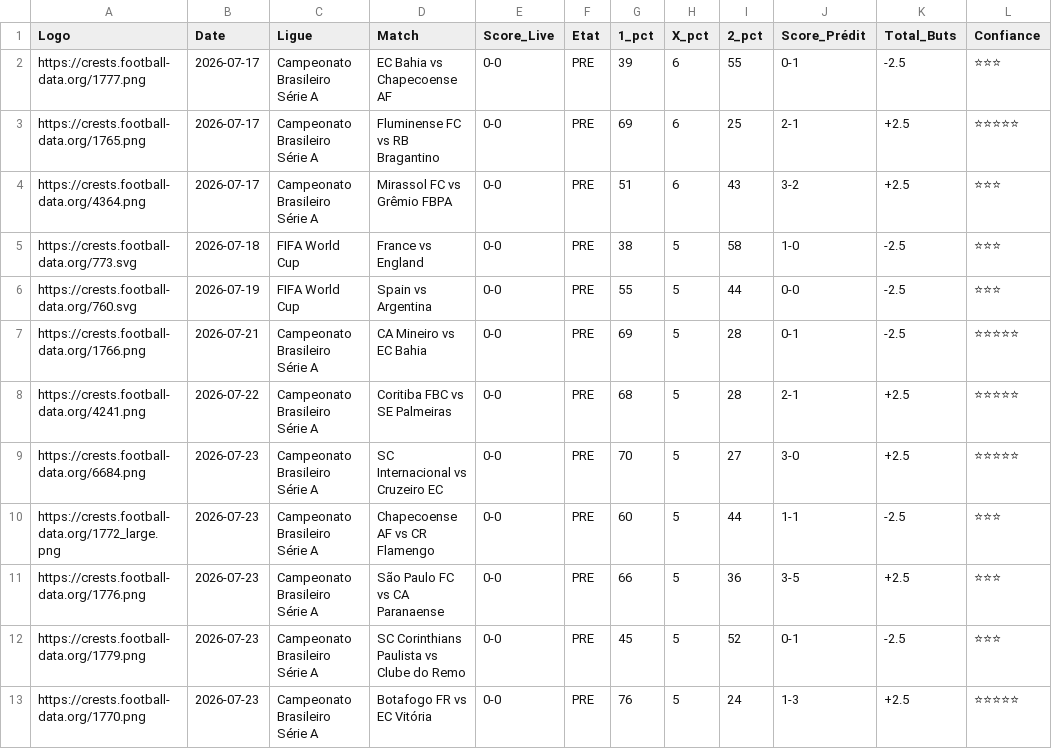
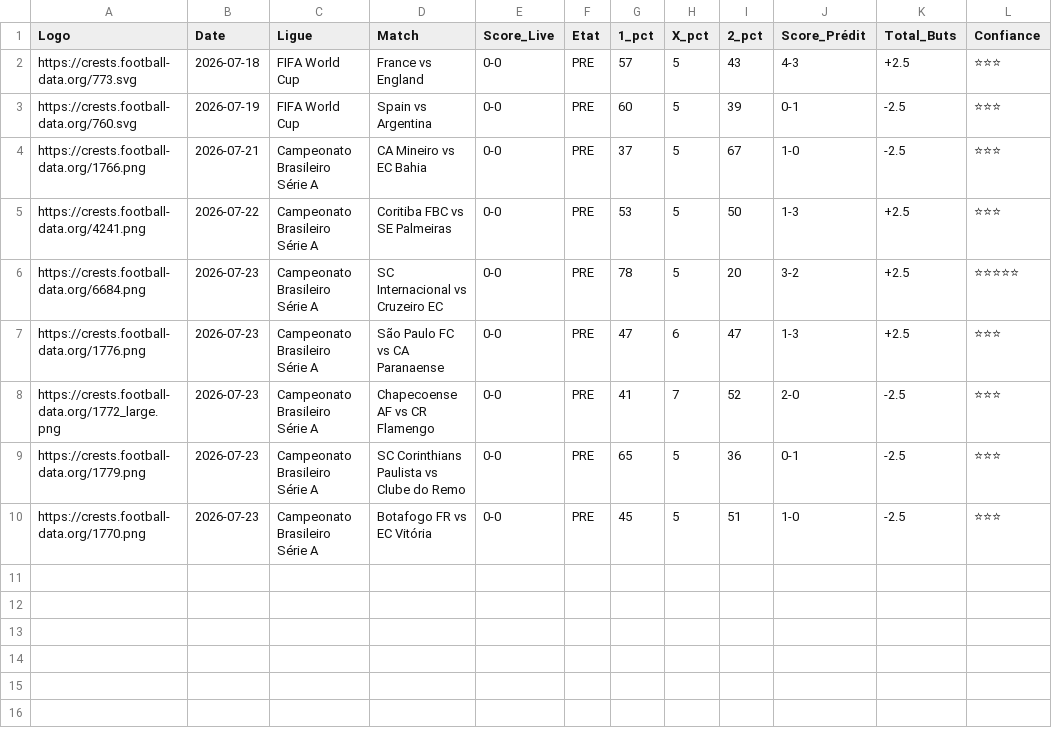
Before and after one commit to magangaromy7-del/ia-foot-hemery, a CSV file: match.csv, drawn as a sheet.

Commit message:
Mise à jour auto des matchs

```diff
--- a/match.csv
+++ b/match.csv
@@ -1,13 +1,10 @@
 Logo,Date,Ligue,Match,Score_Live,Etat,1_pct,X_pct,2_pct,Score_Prédit,Total_Buts,Confiance
-https://crests.football-data.org/1777.png,2026-07-17,Campeonato Brasileiro Série A,EC Bahia vs Chapecoense AF,0-0,PRE,39,6,55,0-1,-2.5,⭐⭐⭐
-https://crests.football-data.org/1765.png,2026-07-17,Campeonato Brasileiro Série A,Fluminense FC vs RB Bragantino,0-0,PRE,69,6,25,2-1,+2.5,⭐⭐⭐⭐⭐
-https://crests.football-data.org/4364.png,2026-07-17,Campeonato Brasileiro Série A,Mirassol FC vs Grêmio FBPA,0-0,PRE,51,6,43,3-2,+2.5,⭐⭐⭐
-https://crests.football-data.org/773.svg,2026-07-18,FIFA World Cup,France vs England,0-0,PRE,38,5,58,1-0,-2.5,⭐⭐⭐
-https://crests.football-data.org/760.svg,2026-07-19,FIFA World Cup,Spain vs Argentina,0-0,PRE,55,5,44,0-0,-2.5,⭐⭐⭐
-https://crests.football-data.org/1766.png,2026-07-21,Campeonato Brasileiro Série A,CA Mineiro vs EC Bahia,0-0,PRE,69,5,28,0-1,-2.5,⭐⭐⭐⭐⭐
-https://crests.football-data.org/4241.png,2026-07-22,Campeonato Brasileiro Série A,Coritiba FBC vs SE Palmeiras,0-0,PRE,68,5,28,2-1,+2.5,⭐⭐⭐⭐⭐
-https://crests.football-data.org/6684.png,2026-07-23,Campeonato Brasileiro Série A,SC Internacional vs Cruzeiro EC,0-0,PRE,70,5,27,3-0,+2.5,⭐⭐⭐⭐⭐
-https://crests.football-data.org/1772_large.png,2026-07-23,Campeonato Brasileiro Série A,Chapecoense AF vs CR Flamengo,0-0,PRE,60,5,44,1-1,-2.5,⭐⭐⭐
-https://crests.football-data.org/1776.png,2026-07-23,Campeonato Brasileiro Série A,São Paulo FC vs CA Paranaense,0-0,PRE,66,5,36,3-5,+2.5,⭐⭐⭐
-https://crests.football-data.org/1779.png,2026-07-23,Campeonato Brasileiro Série A,SC Corinthians Paulista vs Clube do Remo,0-0,PRE,45,5,52,0-1,-2.5,⭐⭐⭐
-https://crests.football-data.org/1770.png,2026-07-23,Campeonato Brasileiro Série A,Botafogo FR vs EC Vitória,0-0,PRE,76,5,24,1-3,+2.5,⭐⭐⭐⭐⭐
+https://crests.football-data.org/773.svg,2026-07-18,FIFA World Cup,France vs England,0-0,PRE,57,5,43,4-3,+2.5,⭐⭐⭐
+https://crests.football-data.org/760.svg,2026-07-19,FIFA World Cup,Spain vs Argentina,0-0,PRE,60,5,39,0-1,-2.5,⭐⭐⭐
+https://crests.football-data.org/1766.png,2026-07-21,Campeonato Brasileiro Série A,CA Mineiro vs EC Bahia,0-0,PRE,37,5,67,1-0,-2.5,⭐⭐⭐
+https://crests.football-data.org/4241.png,2026-07-22,Campeonato Brasileiro Série A,Coritiba FBC vs SE Palmeiras,0-0,PRE,53,5,50,1-3,+2.5,⭐⭐⭐
+https://crests.football-data.org/6684.png,2026-07-23,Campeonato Brasileiro Série A,SC Internacional vs Cruzeiro EC,0-0,PRE,78,5,20,3-2,+2.5,⭐⭐⭐⭐⭐
+https://crests.football-data.org/1776.png,2026-07-23,Campeonato Brasileiro Série A,São Paulo FC vs CA Paranaense,0-0,PRE,47,6,47,1-3,+2.5,⭐⭐⭐
+https://crests.football-data.org/1772_large.png,2026-07-23,Campeonato Brasileiro Série A,Chapecoense AF vs CR Flamengo,0-0,PRE,41,7,52,2-0,-2.5,⭐⭐⭐
+https://crests.football-data.org/1779.png,2026-07-23,Campeonato Brasileiro Série A,SC Corinthians Paulista vs Clube do Remo,0-0,PRE,65,5,36,0-1,-2.5,⭐⭐⭐
+https://crests.football-data.org/1770.png,2026-07-23,Campeonato Brasileiro Série A,Botafogo FR vs EC Vitória,0-0,PRE,45,5,51,1-0,-2.5,⭐⭐⭐
```
